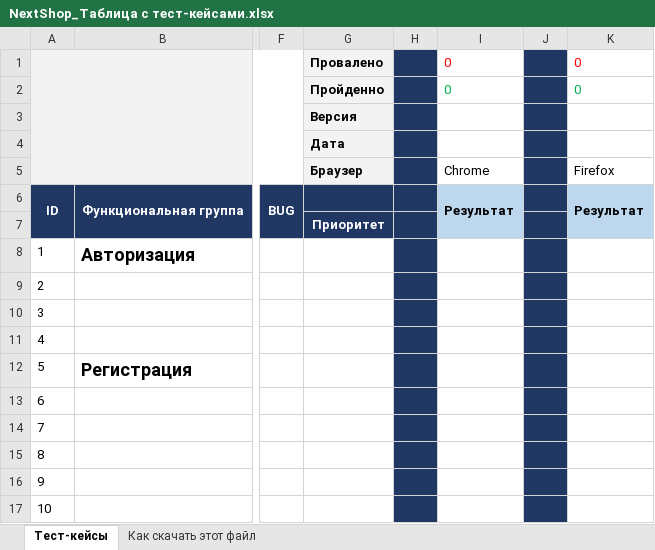
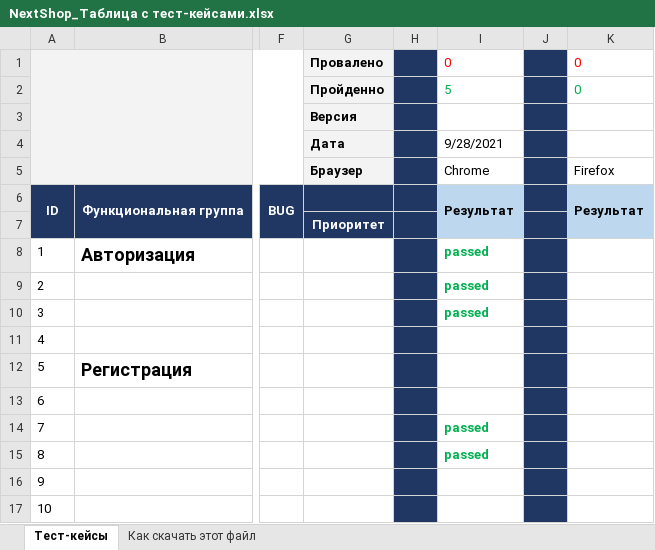
Before and after one commit to elenapoliakova/MyFirstRepository, an Excel workbook: NextShop_Таблица с тест-кейсами.xlsx, sheet Тест-кейсы, drawn as a sheet; only a part is shown, gaps mark what is left out; values as stored, in another font and other column widths than the file's, no borders; charts and pictures not drawn; the diff names each change by its address in the sheet, - before the commit and + after, or states it on an @@ line.

Commit message:
Тестирование_28.09.21
Прошла тесты с 1 по 5

```diff
--- a/NextShop_Таблица с тест-кейсами.xlsx (sheet Тест-кейсы)
+++ b/NextShop_Таблица с тест-кейсами.xlsx (sheet Тест-кейсы)
-I2: 0
+I2: 5
-I4: (empty)
+I4: 9/28/2021
-I8:I10: (empty)
+I8:I10: passed
-I14:I15: (empty)
+I14:I15: passed
```
Also changed, not shown: charts or pictures.
